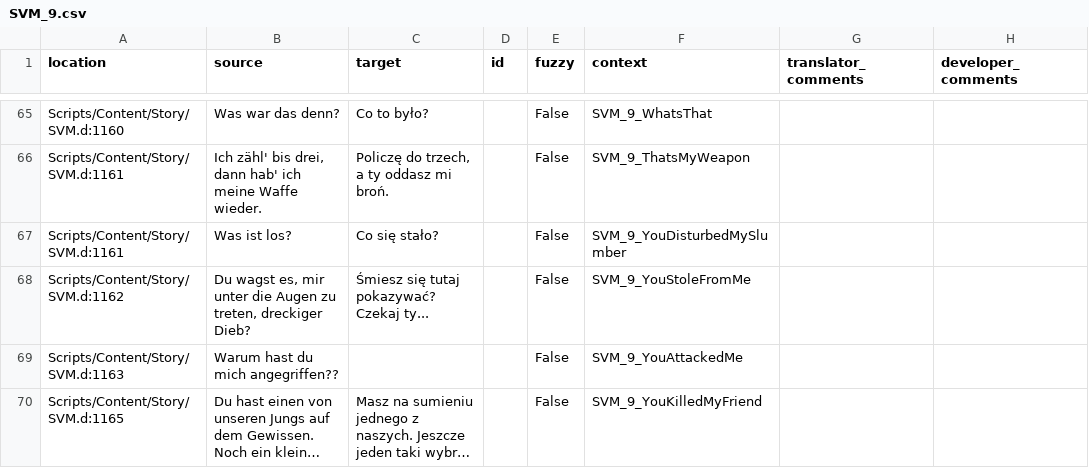
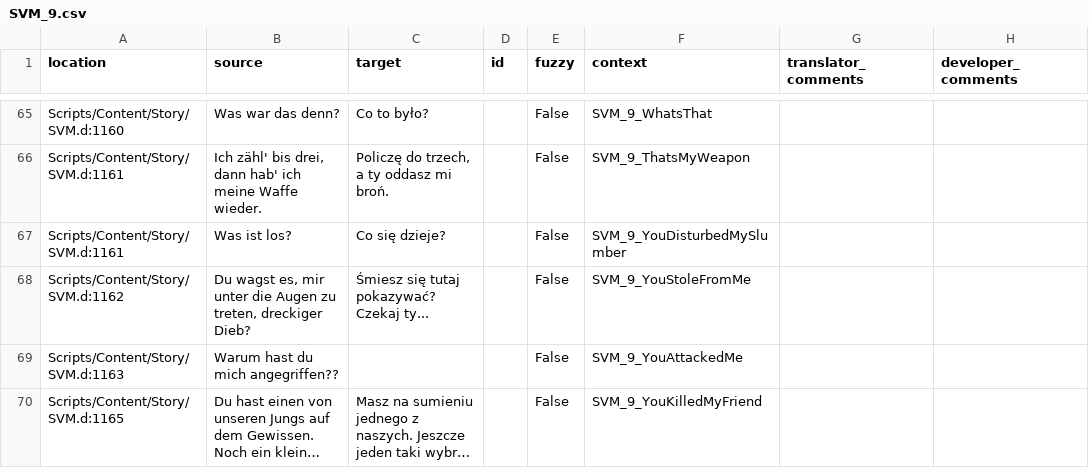
Before and after one commit to auronen/Gothic-Sequel-localization, a CSV file: .translations/pl/SVM_9.csv, drawn as a sheet; only a part is shown, gaps mark what is left out; long unchanged cells end in …; the diff covers the shown part only.

```diff
--- a/.translations/pl/SVM_9.csv
+++ b/.translations/pl/SVM_9.csv
@@ -66,3 +66,3 @@
 "Scripts/Content/Story/SVM.d:1161","Ich zähl' bis drei, dann hab' ich meine Waffe wieder.","Policzę do trzech, a ty oddasz mi broń.","","False","SVM_9_ThatsMyWeapon","",""
-"Scripts/Content/Story/SVM.d:1161","Was ist los?","Co się stało?","","False","SVM_9_YouDisturbedMySlumber","",""
+"Scripts/Content/Story/SVM.d:1161","Was ist los?","Co się dzieje?","","False","SVM_9_YouDisturbedMySlumber","",""
 "Scripts/Content/Story/SVM.d:1162","Du wagst es, mir unter die Augen zu treten, dreckiger Dieb?","Śmiesz się tutaj pokazywać? Czekaj ty...","","False","SVM_9_YouStoleFromMe","",""
```
Also changed, not shown: 9 edited cells elsewhere in this file.
